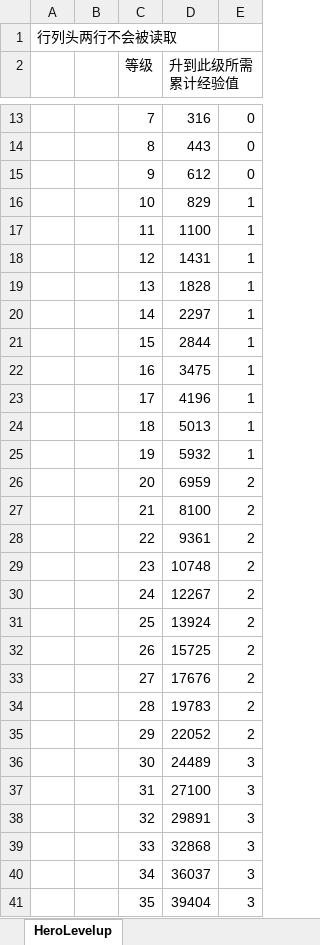
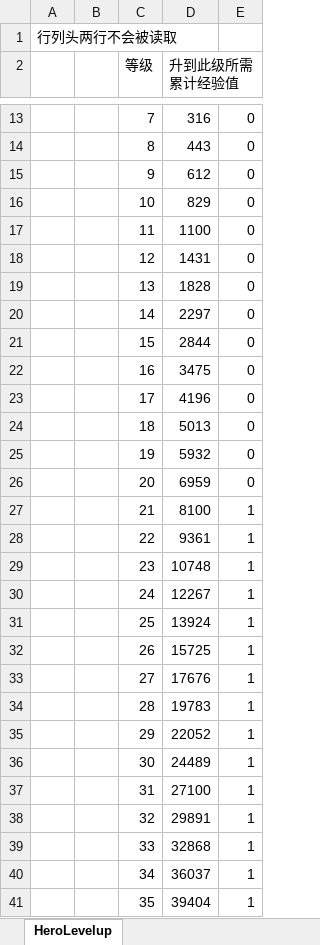
Before and after one commit to east-eden/server_bin, an Excel workbook: config/excel/HeroLevelup.xlsx, sheet HeroLevelup, drawn as a sheet; only a part is shown, gaps mark what is left out; values as stored, in another font and other column widths than the file's, no borders; the diff covers the shown part only; the diff names each change by its address in the sheet, - before the commit and + after, or states it on an @@ line.

```diff
--- a/config/excel/HeroLevelup.xlsx (sheet HeroLevelup)
+++ b/config/excel/HeroLevelup.xlsx (sheet HeroLevelup)
-E16:E25: 1
+E16:E25: 0
-E26: 2
+E26: 0
-E27:E35: 2
+E27:E35: 1
-E36:E41: 3
+E36:E41: 1
```
Also changed, not shown: 40 added rows and 25 edited cells elsewhere in this sheet, config/excel/Att.xlsx, config/excel/GlobalConfig.xlsx, 9 other files.
